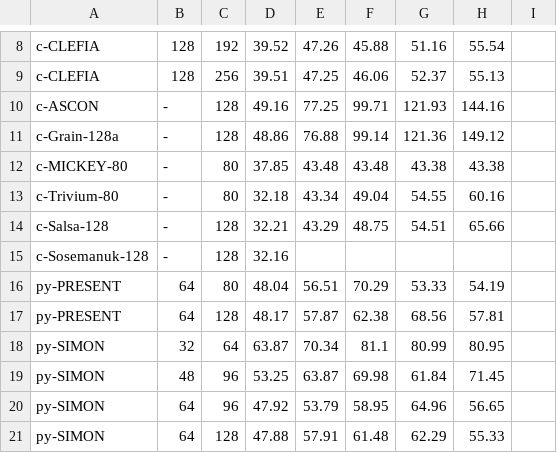
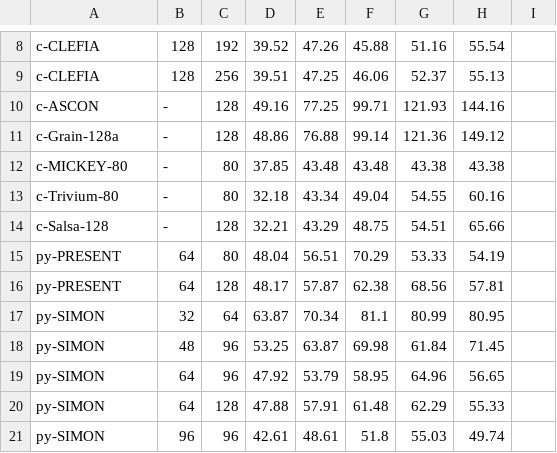
Before and after one commit to khannmohsin/CryptoBench-RPi-Arduino_LWC, a CSV file: Results/run_2/Jetson/Measurements/decryption_RAM.csv, drawn as a sheet; only a part is shown, gaps mark what is left out; the shorter side is filled out with more unchanged rows; the diff names each change by its address in the sheet, - before the commit and + after, or states it on an @@ line.

```diff
--- a/Results/run_2/Jetson/Measurements/decryption_RAM.csv
+++ b/Results/run_2/Jetson/Measurements/decryption_RAM.csv
-row 15: c-Sosemanuk-128 | - | 128 | 32.16
```
Also changed, not shown: Results/run_2/Jetson/Measurements/decryption_throughput.csv, Results/run_2/Jetson/Measurements/decryption_time.csv, 9 other files.
